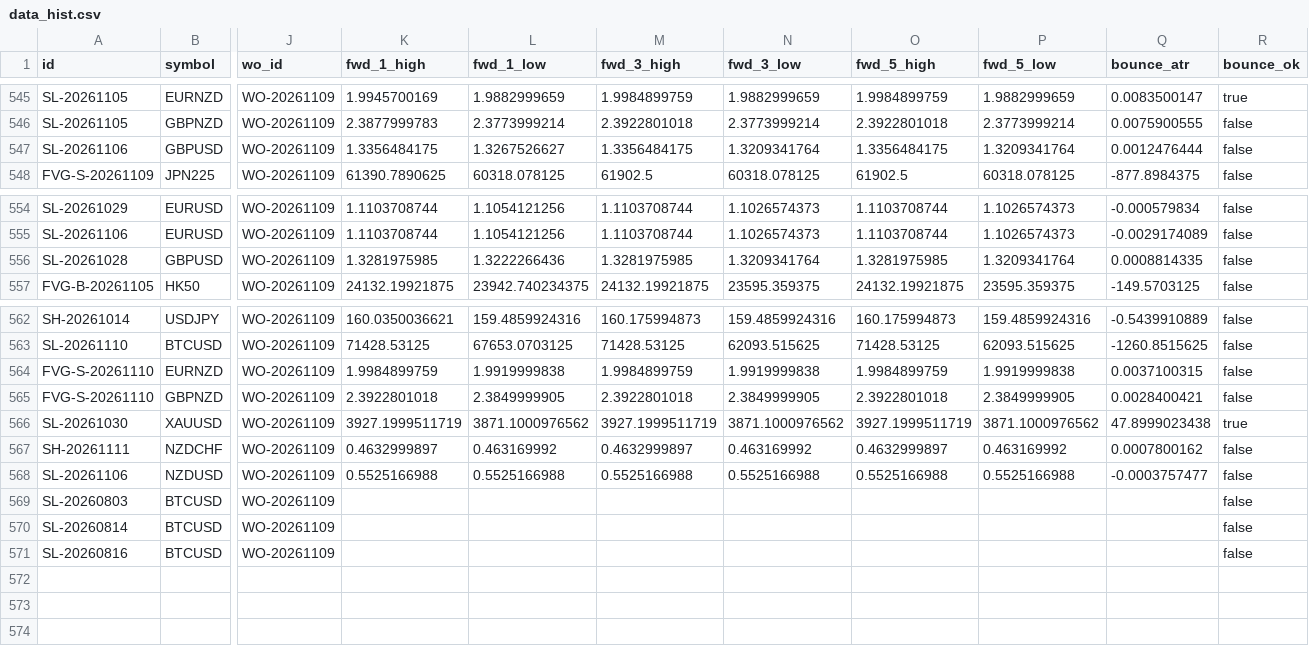
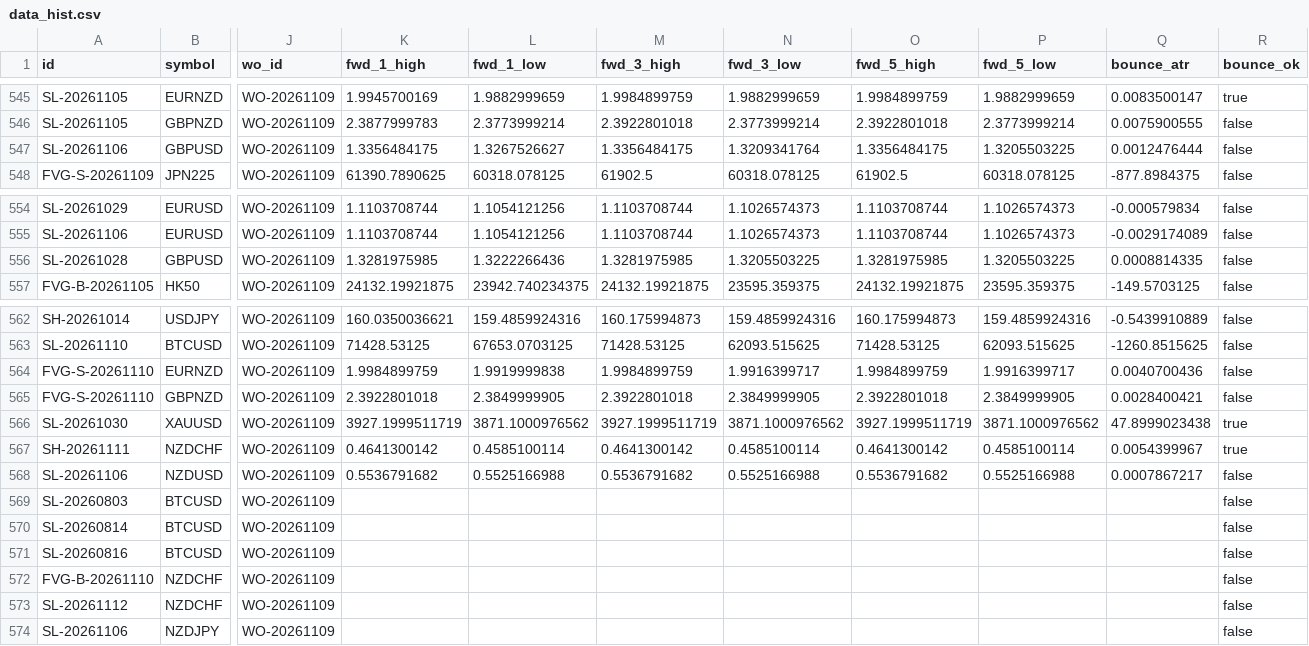
Before and after one commit to keenewong-ai/xauusd-bounce-live, a CSV file: data_hist.csv, drawn as a sheet; only a part is shown, gaps mark what is left out; rows hold the shown columns only; the diff names each change by its address in the sheet, - before the commit and + after, or states it on an @@ line.

```diff
--- a/data_hist.csv
+++ b/data_hist.csv
-P547 (fwd_5_low): 1.3209341764
+P547 (fwd_5_low): 1.3205503225
-N556 (fwd_3_low): 1.3209341764
+N556 (fwd_3_low): 1.3205503225
-P556 (fwd_5_low): 1.3209341764
+P556 (fwd_5_low): 1.3205503225
-N564 (fwd_3_low): 1.9919999838
+N564 (fwd_3_low): 1.9916399717
-P564 (fwd_5_low): 1.9919999838
+P564 (fwd_5_low): 1.9916399717
-Q564 (bounce_atr): 0.0037100315
+Q564 (bounce_atr): 0.0040700436
-K567 (fwd_1_high): 0.4632999897
+K567 (fwd_1_high): 0.4641300142
-L567 (fwd_1_low): 0.463169992
+L567 (fwd_1_low): 0.4585100114
-M567 (fwd_3_high): 0.4632999897
+M567 (fwd_3_high): 0.4641300142
-N567 (fwd_3_low): 0.463169992
+N567 (fwd_3_low): 0.4585100114
-O567 (fwd_5_high): 0.4632999897
+O567 (fwd_5_high): 0.4641300142
-P567 (fwd_5_low): 0.463169992
+P567 (fwd_5_low): 0.4585100114
-Q567 (bounce_atr): 0.0007800162
+Q567 (bounce_atr): 0.0054399967
-R567 (bounce_ok): false
+R567 (bounce_ok): true
-K568 (fwd_1_high): 0.5525166988
+K568 (fwd_1_high): 0.5536791682
-M568 (fwd_3_high): 0.5525166988
+M568 (fwd_3_high): 0.5536791682
-O568 (fwd_5_high): 0.5525166988
+O568 (fwd_5_high): 0.5536791682
-Q568 (bounce_atr): -0.0003757477
+Q568 (bounce_atr): 0.0007867217
+row 572: FVG-B-20261110 | NZDCHF | WO-20261109 |  |  |  |  |  |  |  | false
+row 573: SL-20261112 | NZDCHF | WO-20261109 |  |  |  |  |  |  |  | false
+row 574: SL-20261106 | NZDJPY | WO-20261109 |  |  |  |  |  |  |  | false
```
Also changed, not shown: data_levels.csv, 2 other files.
